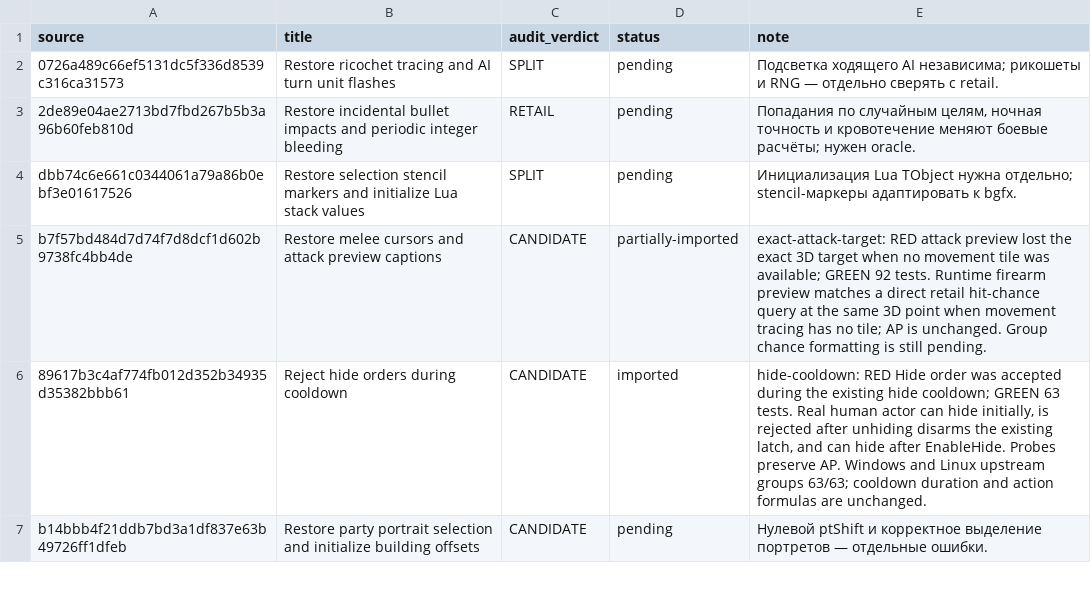
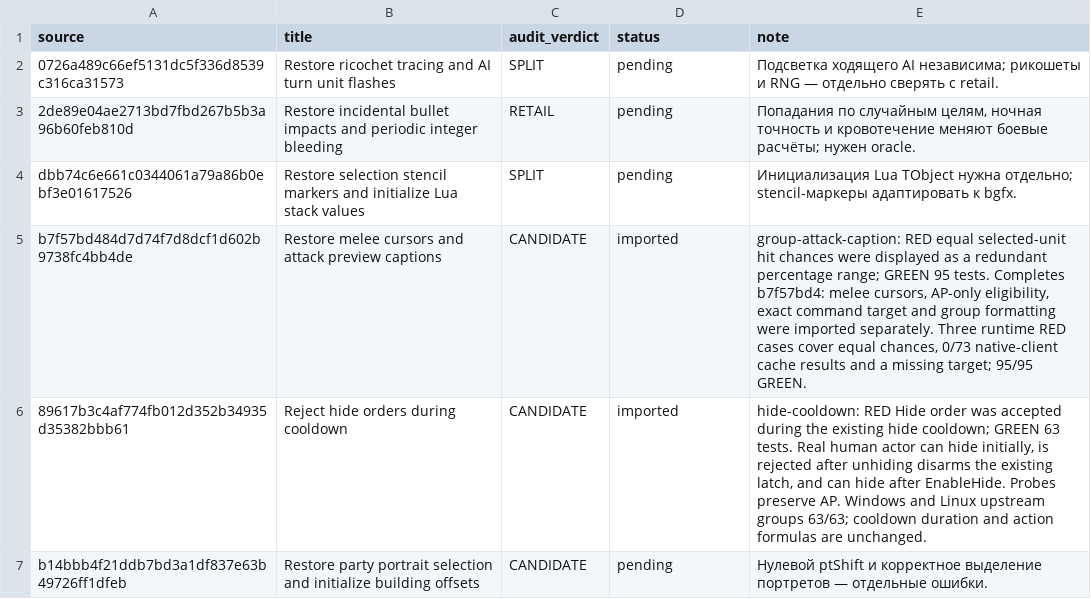
Before and after one commit to mrartanis/silent-storm-remaster, a TSV file: diagnostics/upstream-import-status.tsv, drawn as a sheet; only a part is shown.

Commit message:
Format one aggregate hit-chance line for the selected group
Port the independent upstream correction while preserving retail gameplay
formulas and the remaster's native backends.

TDD: group-attack-caption failed before the fix: equal selected-unit hit chances were displayed as a redundant percentage range.
After the fix the upstream regression group passes 95/95.
Completes b7f57bd4: melee cursors, AP-only eligibility, exact command target and group formatting were imported separately. Three runtime RED cases cover equal chances, 0/73 native-client cache results and a missing target; 95/95 GREEN.

Upstream-Commit: https://github.com/met-nikita/Silent-Storm-Reconstruction/commit/b7f57bd484d7d74f7d8dcf1d602b9738fc4bb4de

```diff
--- a/diagnostics/upstream-import-status.tsv
+++ b/diagnostics/upstream-import-status.tsv
@@ -4,3 +4,3 @@ source	title	audit_verdict	status	note
 dbb74c6e661c0344061a79a86b0ebf3e01617526	Restore selection stencil markers and initialize Lua stack values	SPLIT	pending	Инициализация Lua TObject нужна отдельно; stencil-маркеры адаптировать к bgfx.
-b7f57bd484d7d74f7d8dcf1d602b9738fc4bb4de	Restore melee cursors and attack preview captions	CANDIDATE	partially-imported	exact-attack-target: RED attack preview lost the exact 3D target when no movement tile was available; GREEN 92 tests. Runtime firearm preview matches a direct retail hit-chance query at the same 3D point when movement tracing has no tile; AP is unchanged. Group chance formatting is still pending.
+b7f57bd484d7d74f7d8dcf1d602b9738fc4bb4de	Restore melee cursors and attack preview captions	CANDIDATE	imported	group-attack-caption: RED equal selected-unit hit chances were displayed as a redundant percentage range; GREEN 95 tests. Completes b7f57bd4: melee cursors, AP-only eligibility, exact command target and group formatting were imported separately. Three runtime RED cases cover equal chances, 0/73 native-client cache results and a missing target; 95/95 GREEN.
 89617b3c4af774fb012d352b34935d35382bbb61	Reject hide orders during cooldown	CANDIDATE	imported	hide-cooldown: RED Hide order was accepted during the existing hide cooldown; GREEN 63 tests. Real human actor can hide initially, is rejected after unhiding disarms the existing latch, and can hide after EnableHide. Probes preserve AP. Windows and Linux upstream groups 63/63; cooldown duration and action formulas are unchanged.
```
Also changed, not shown: 5 other files.
